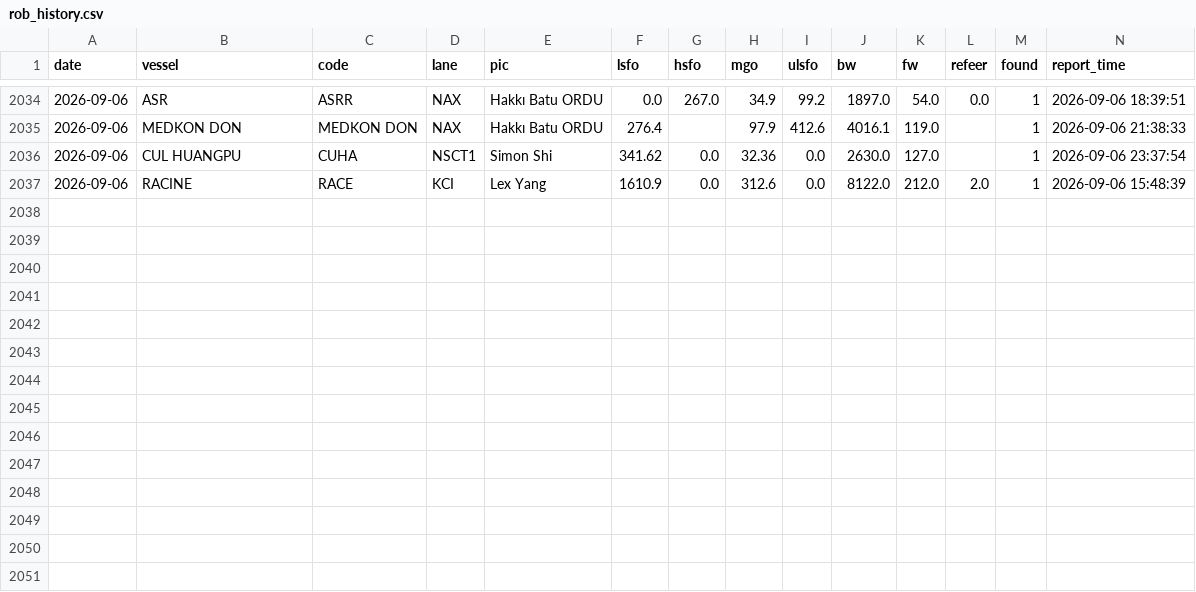
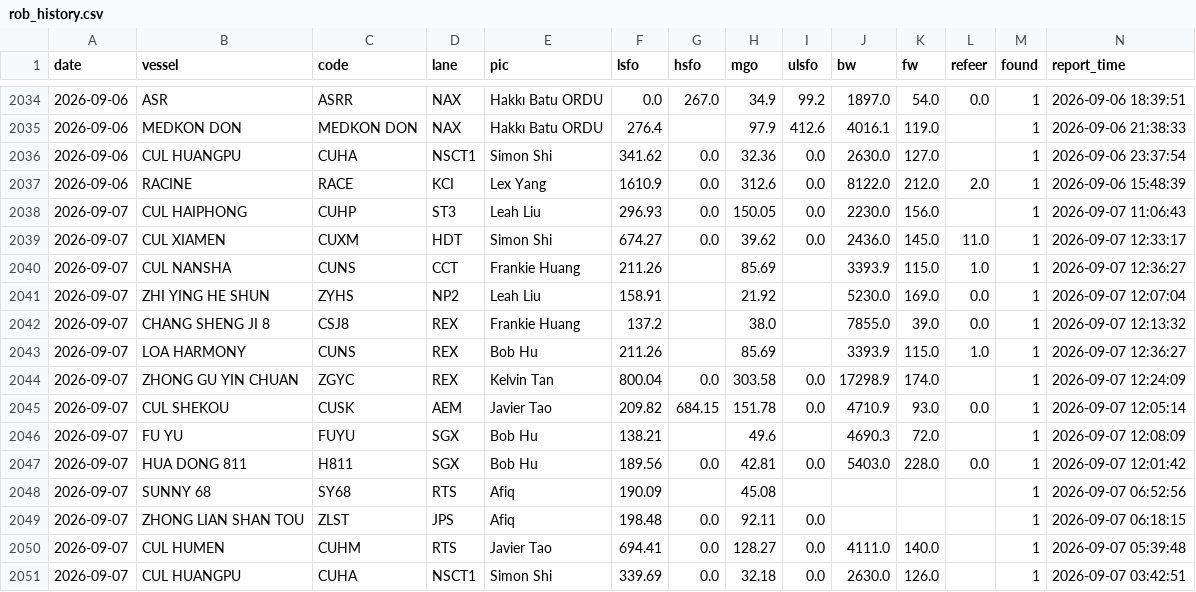
Before and after one commit to LeahLiuL/Claw-Report, a CSV file: rob_data/rob_history.csv, drawn as a sheet; only a part is shown, gaps mark what is left out; the diff names each change by its address in the sheet, - before the commit and + after, or states it on an @@ line.

```diff
--- a/rob_data/rob_history.csv
+++ b/rob_data/rob_history.csv
+row 2038: 2026-09-07 | CUL HAIPHONG | CUHP | ST3 | Leah Liu | 296.93 | 0.0 | 150.05 | 0.0 | 2230.0 | 156.0 |  | 1 | 2026-09-07 11:06:43
+row 2039: 2026-09-07 | CUL XIAMEN | CUXM | HDT | Simon Shi | 674.27 | 0.0 | 39.62 | 0.0 | 2436.0 | 145.0 | 11.0 | 1 | 2026-09-07 12:33:17
+row 2040: 2026-09-07 | CUL NANSHA | CUNS | CCT | Frankie Huang | 211.26 |  | 85.69 |  | 3393.9 | 115.0 | 1.0 | 1 | 2026-09-07 12:36:27
+row 2041: 2026-09-07 | ZHI YING HE SHUN | ZYHS | NP2 | Leah Liu | 158.91 |  | 21.92 |  | 5230.0 | 169.0 | 0.0 | 1 | 2026-09-07 12:07:04
+row 2042: 2026-09-07 | CHANG SHENG JI 8 | CSJ8 | REX | Frankie Huang | 137.2 |  | 38.0 |  | 7855.0 | 39.0 | 0.0 | 1 | 2026-09-07 12:13:32
+row 2043: 2026-09-07 | LOA HARMONY | CUNS | REX | Bob Hu | 211.26 |  | 85.69 |  | 3393.9 | 115.0 | 1.0 | 1 | 2026-09-07 12:36:27
+row 2044: 2026-09-07 | ZHONG GU YIN CHUAN | ZGYC | REX | Kelvin Tan | 800.04 | 0.0 | 303.58 | 0.0 | 17298.9 | 174.0 |  | 1 | 2026-09-07 12:24:09
+row 2045: 2026-09-07 | CUL SHEKOU | CUSK | AEM | Javier Tao | 209.82 | 684.15 | 151.78 | 0.0 | 4710.9 | 93.0 | 0.0 | 1 | 2026-09-07 12:05:14
+row 2046: 2026-09-07 | FU YU | FUYU | SGX | Bob Hu | 138.21 |  | 49.6 |  | 4690.3 | 72.0 |  | 1 | 2026-09-07 12:08:09
+row 2047: 2026-09-07 | HUA DONG 811 | H811 | SGX | Bob Hu | 189.56 | 0.0 | 42.81 | 0.0 | 5403.0 | 228.0 | 0.0 | 1 | 2026-09-07 12:01:42
+row 2048: 2026-09-07 | SUNNY 68 | SY68 | RTS | Afiq | 190.09 |  | 45.08 |  |  |  |  | 1 | 2026-09-07 06:52:56
+row 2049: 2026-09-07 | ZHONG LIAN SHAN TOU | ZLST | JPS | Afiq | 198.48 | 0.0 | 92.11 | 0.0 |  |  |  | 1 | 2026-09-07 06:18:15
+row 2050: 2026-09-07 | CUL HUMEN | CUHM | RTS | Javier Tao | 694.41 | 0.0 | 128.27 | 0.0 | 4111.0 | 140.0 |  | 1 | 2026-09-07 05:39:48
+row 2051: 2026-09-07 | CUL HUANGPU | CUHA | NSCT1 | Simon Shi | 339.69 | 0.0 | 32.18 | 0.0 | 2630.0 | 126.0 |  | 1 | 2026-09-07 03:42:51
```
Also changed, not shown: 3 other files.
